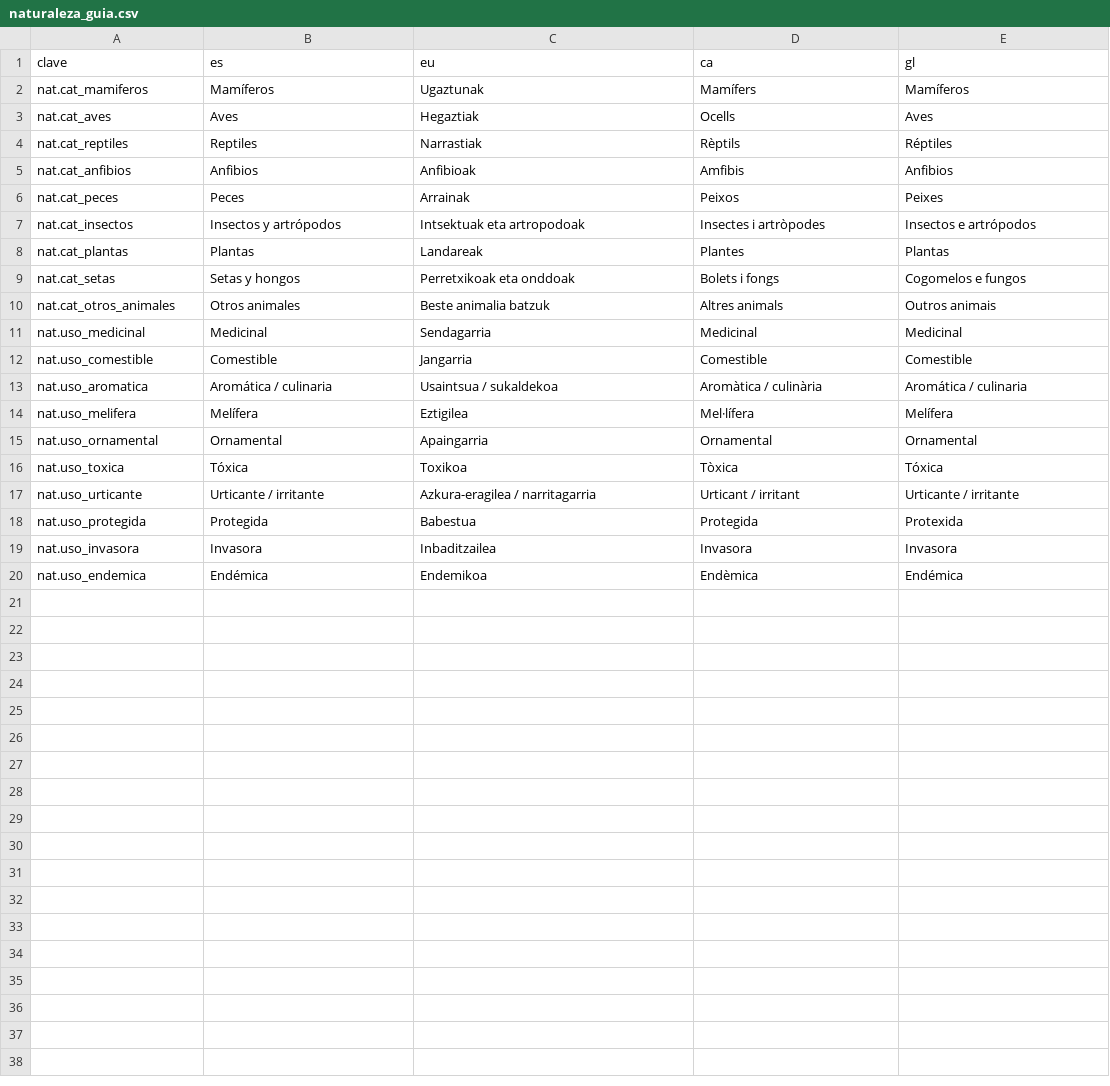
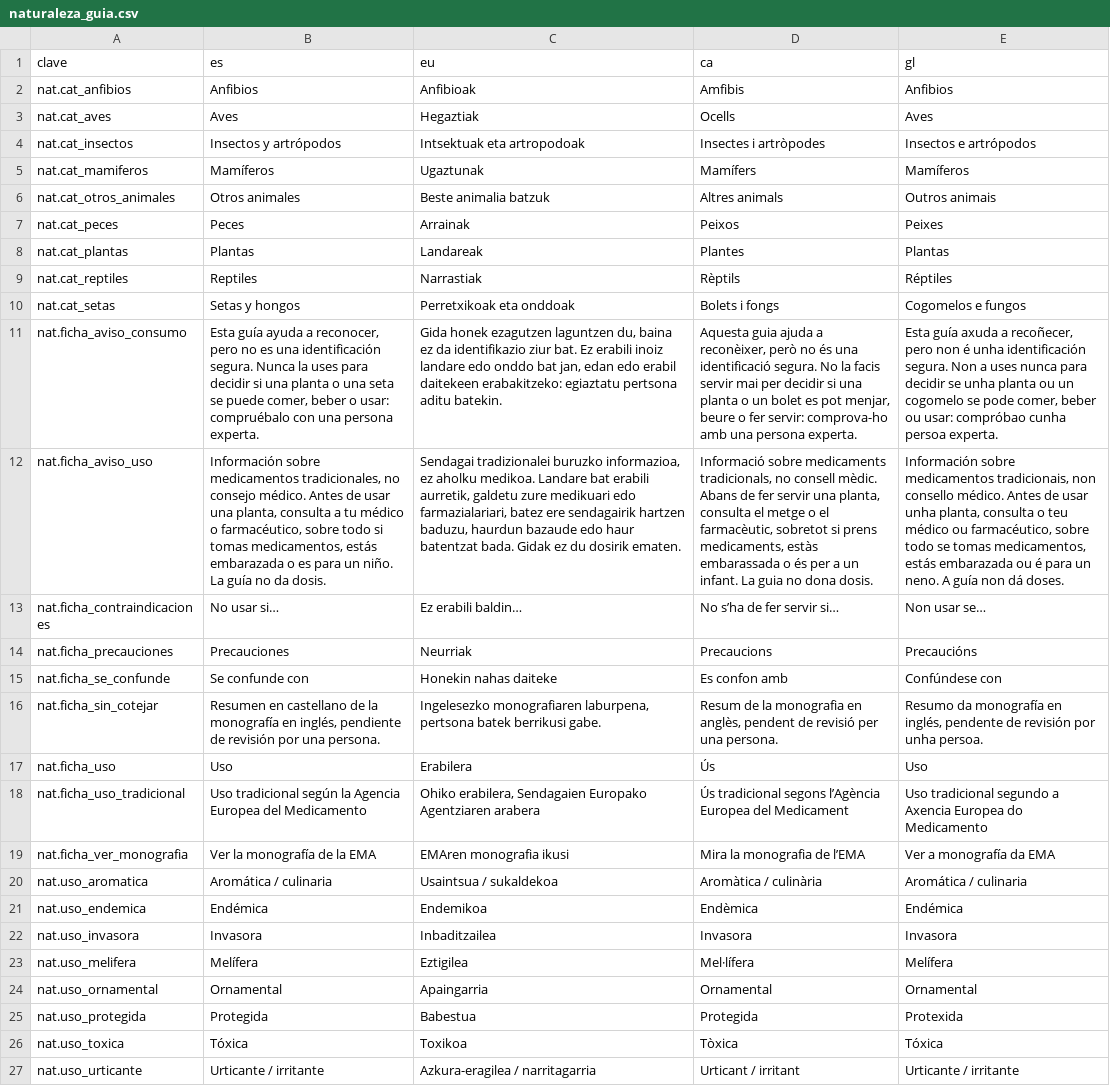
Before and after one commit to JosuIru/nuevo-ser, a CSV file: content/solera/traducciones/naturaleza_guia.csv, drawn as a sheet; removed rows and columns are numbered as before the commit, all else as after; the diff names each change by its address in the sheet, - before the commit and + after, or states it on an @@ line.

```diff
--- a/content/solera/traducciones/naturaleza_guia.csv
+++ b/content/solera/traducciones/naturaleza_guia.csv
@@ row 5 moved to row 2: nat.cat_anfibios @@
@@ row 7 moved to row 4: nat.cat_insectos @@
@@ row 10 moved to row 6: nat.cat_otros_animales @@
@@ row 6 moved to row 7: nat.cat_peces @@
-row 11: nat.uso_medicinal | Medicinal | Sendagarria | Medicinal | Medicinal
-row 12: nat.uso_comestible | Comestible | Jangarria | Comestible | Comestible
+row 11: nat.ficha_aviso_consumo | Esta guía ayuda a reconocer, pero no es una identificación segura. Nunca la uses para decidir si una planta o una seta se puede comer, beber o usar: compruébalo con una persona experta. | Gida honek ezagutzen laguntzen du, baina ez da identifikazio ziur bat. Ez erabili inoiz landare edo onddo bat jan, edan edo erabil daitekeen erabakitzeko: egiaztatu pertsona aditu batekin. | Aquesta guia ajuda a reconèixer, però no és una identificació segura. No la facis servir mai per decidir si una planta o un bolet es pot menjar, beure o fer servir: comprova-ho amb una persona experta. | Esta guía axuda a recoñecer, pero non é unha identificación segura. Non a uses nunca para decidir se unha planta ou un cogomelo se pode comer, beber ou usar: compróbao cunha persoa experta.
+row 12: nat.ficha_aviso_uso | Información sobre medicamentos tradicionales, no consejo médico. Antes de usar una planta, consulta a tu médico o farmacéutico, sobre todo si tomas medicamentos, estás embarazada o es para un niño. La guía no da dosis. | Sendagai tradizionalei buruzko informazioa, ez aholku medikoa. Landare bat erabili aurretik, galdetu zure medikuari edo farmazialariari, batez ere sendagairik hartzen baduzu, haurdun bazaude edo haur batentzat bada. Gidak ez du dosirik ematen. | Informació sobre medicaments tradicionals, no consell mèdic. Abans de fer servir una planta, consulta el metge o el farmacèutic, sobretot si prens medicaments, estàs embarassada o és per a un infant. La guia no dona dosis. | Información sobre medicamentos tradicionais, non consello médico. Antes de usar unha planta, consulta o teu médico ou farmacéutico, sobre todo se tomas medicamentos, estás embarazada ou é para un neno. A guía non dá doses.
+row 13: nat.ficha_contraindicaciones | No usar si… | Ez erabili baldin… | No s’ha de fer servir si… | Non usar se…
+row 14: nat.ficha_precauciones | Precauciones | Neurriak | Precaucions | Precaucións
+row 15: nat.ficha_se_confunde | Se confunde con | Honekin nahas daiteke | Es confon amb | Confúndese con
+row 16: nat.ficha_sin_cotejar | Resumen en castellano de la monografía en inglés, pendiente de revisión por una persona. | Ingelesezko monografiaren laburpena, pertsona batek berrikusi gabe. | Resum de la monografia en anglès, pendent de revisió per una persona. | Resumo da monografía en inglés, pendente de revisión por unha persoa.
+row 17: nat.ficha_uso | Uso | Erabilera | Ús | Uso
+row 18: nat.ficha_uso_tradicional | Uso tradicional según la Agencia Europea del Medicamento | Ohiko erabilera, Sendagaien Europako Agentziaren arabera | Ús tradicional segons l’Agència Europea del Medicament | Uso tradicional segundo a Axencia Europea do Medicamento
+row 19: nat.ficha_ver_monografia | Ver la monografía de la EMA | EMAren monografia ikusi | Mira la monografia de l’EMA | Ver a monografía da EMA
@@ row 20 moved to row 21: nat.uso_endemica @@
@@ row 19 moved to row 22: nat.uso_invasora @@
@@ row 18 moved to row 25: nat.uso_protegida @@
```
Also changed, not shown: 1 other file.
